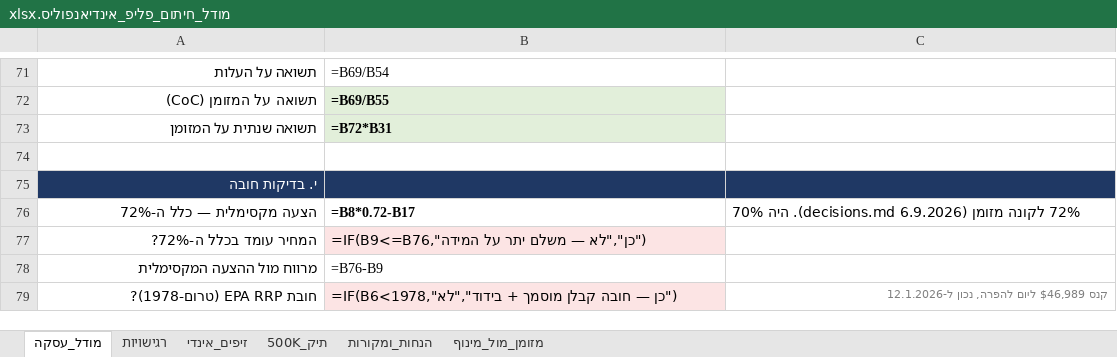
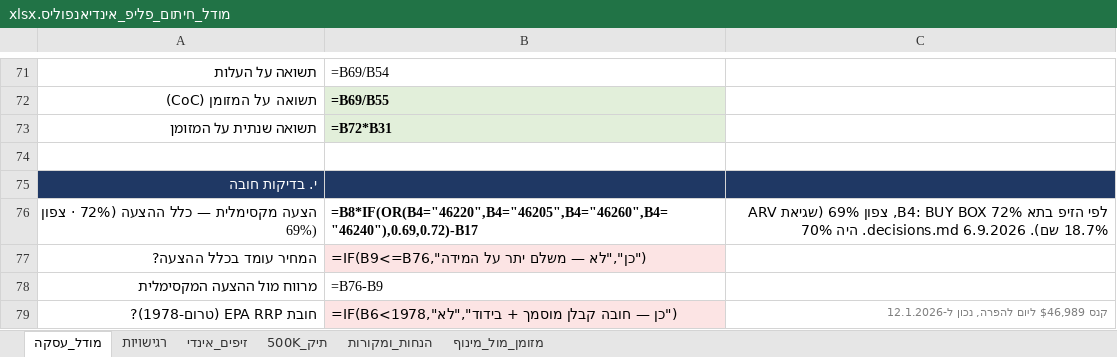
Before and after one commit to vanmtomer-newway/New-Way, an Excel workbook: מודל_חיתום_פליפ_אינדיאנפוליס.xlsx, sheet מודל_עסקה, drawn as a sheet; only a part is shown, gaps mark what is left out; values as stored, in another font and other column widths than the file's, no borders; formulas without a stored value are shown as written; removed rows and columns are numbered as before the commit, all else as after; the diff names each change by its address in the sheet, - before the commit and + after, or states it on an @@ line.

```diff
--- a/מודל_חיתום_פליפ_אינדיאנפוליס.xlsx (sheet מודל_עסקה)
+++ b/מודל_חיתום_פליפ_אינדיאנפוליס.xlsx (sheet מודל_עסקה)
-row 76: הצעה מקסימלית — כלל ה-72% | =B8*0.72-B17 | 72% לקונה מזומן (decisions.md 6.9.2026). היה 70%
+row 76: הצעה מקסימלית — כלל ההצעה (72% · צפון 69%) | =B8*IF(OR(B4="46220",B4="46205",B4="46260",B4="46240"),0.69,0.72)-B17 | לפי הזיפ בתא B4: BUY BOX 72%, צפון 69% (שגיאת ARV 18.7% שם). decisions.md 6.9.2026. היה 70%
-A77: המחיר עומד בכלל ה-72%?
+A77: המחיר עומד בכלל ההצעה?
```
Also changed, not shown: sheet הנחות_ומקורות, 7 other files.
